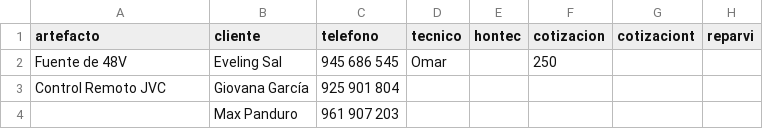
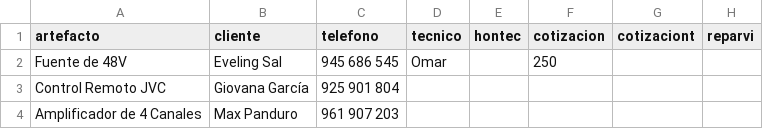
Before and after one commit to justintxu/repo, a CSV file: data/sertecpen.csv, drawn as a sheet; only a part is shown; the diff names each change by its address in the sheet, - before the commit and + after, or states it on an @@ line.

Commit message:
Add files via upload

```diff
--- a/data/sertecpen.csv
+++ b/data/sertecpen.csv
-A4 (artefacto): (empty)
+A4 (artefacto): Amplificador de 4 Canales
```
